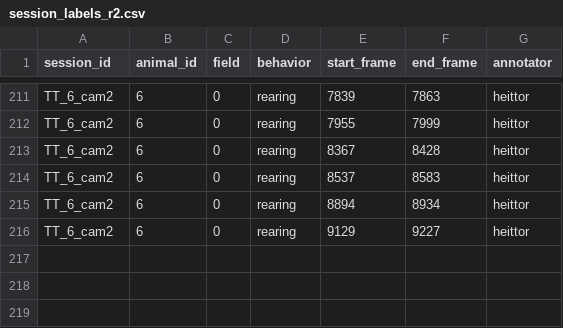
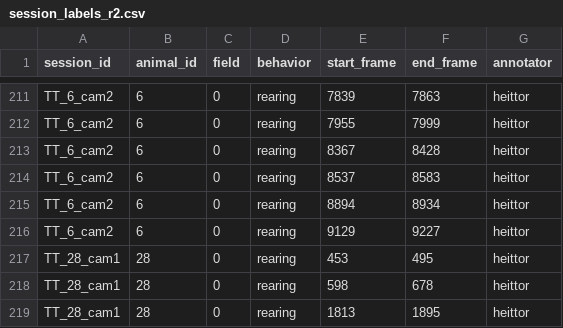
Before and after one commit to heittorvcs/mindtrace-ml, a CSV file: data/relabel/session_labels_r2.csv, drawn as a sheet; only a part is shown, gaps mark what is left out; the diff names each change by its address in the sheet, - before the commit and + after, or states it on an @@ line.

```diff
--- a/data/relabel/session_labels_r2.csv
+++ b/data/relabel/session_labels_r2.csv
+row 217: TT_28_cam1 | 28 | 0 | rearing | 453 | 495 | heittor
+row 218: TT_28_cam1 | 28 | 0 | rearing | 598 | 678 | heittor
+row 219: TT_28_cam1 | 28 | 0 | rearing | 1813 | 1895 | heittor
```
Also changed, not shown: data/relabel/session_progress_r2.csv.
